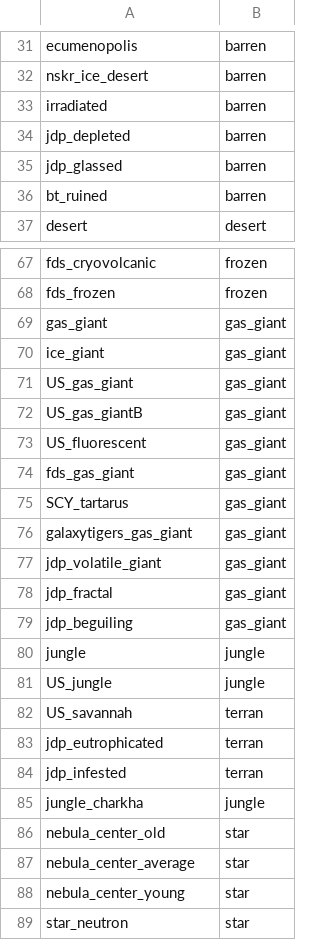
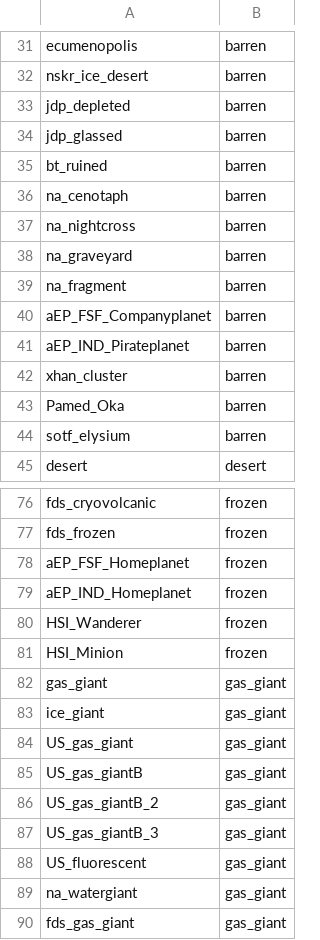
Before and after one commit to boggledstarsector/TASC, a CSV file: data/campaign/terraforming/planet_type_mapping.csv, drawn as a sheet; only a part is shown, gaps mark what is left out; the shorter side is filled out with more unchanged rows; removed rows and columns are numbered as before the commit, all else as after; the diff covers the shown part only; the diff names each change by its address in the sheet, - before the commit and + after, or states it on an @@ line.

```diff
--- a/data/campaign/terraforming/planet_type_mapping.csv
+++ b/data/campaign/terraforming/planet_type_mapping.csv
-row 33: irradiated | barren
+row 36: na_cenotaph | barren
+row 37: na_nightcross | barren
+row 38: na_graveyard | barren
+row 39: na_fragment | barren
+row 40: aEP_FSF_Companyplanet | barren
+row 41: aEP_IND_Pirateplanet | barren
+row 42: xhan_cluster | barren
+row 43: Pamed_Oka | barren
+row 44: sotf_elysium | barren
+row 78: aEP_FSF_Homeplanet | frozen
+row 79: aEP_IND_Homeplanet | frozen
+row 80: HSI_Wanderer | frozen
+row 81: HSI_Minion | frozen
+row 86: US_gas_giantB_2 | gas_giant
+row 87: US_gas_giantB_3 | gas_giant
+row 89: na_watergiant | gas_giant
```
Also changed, not shown: 19 added rows and 1 removed row elsewhere in this file, 1 other file.
